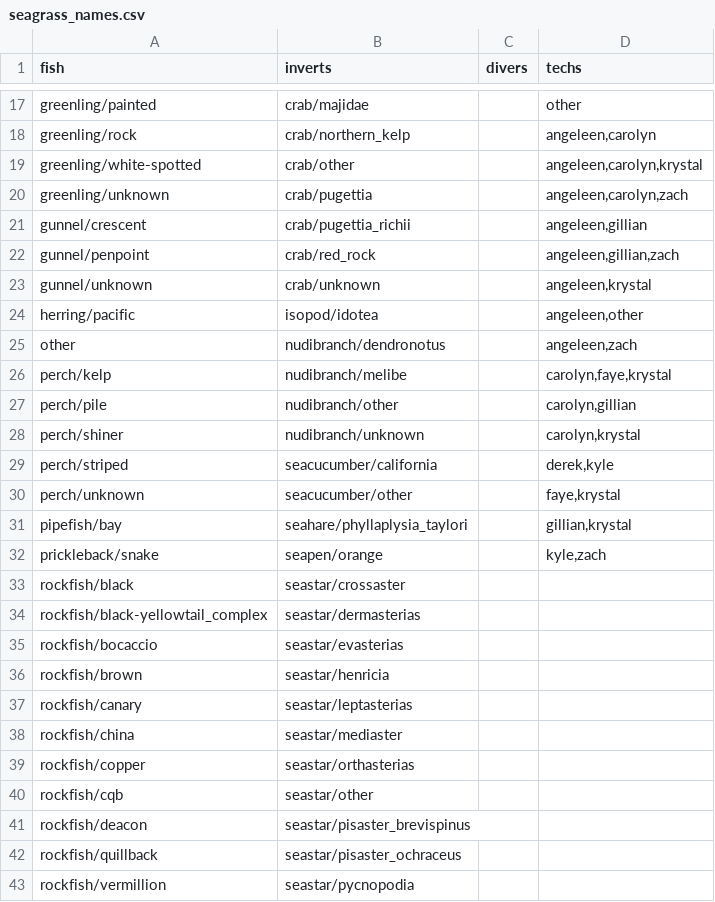
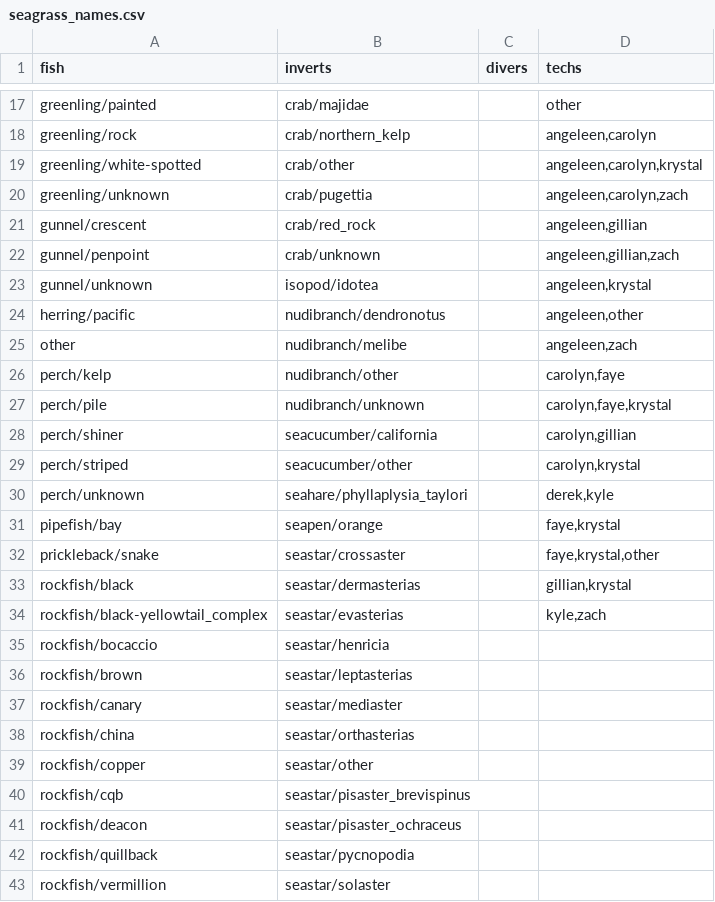
Before and after one commit to HakaiInstitute/seagrass-fish-inverts, a CSV file: raw-data/seagrass_names.csv, drawn as a sheet; only a part is shown, gaps mark what is left out; the diff covers the shown part only.

```diff
--- a/raw-data/seagrass_names.csv
+++ b/raw-data/seagrass_names.csv
@@ -20,24 +20,24 @@ greenling/white-spotted,crab/other,,"angeleen,carolyn,krystal"
 greenling/unknown,crab/pugettia,,"angeleen,carolyn,zach"
-gunnel/crescent,crab/pugettia_richii,,"angeleen,gillian"
-gunnel/penpoint,crab/red_rock,,"angeleen,gillian,zach"
-gunnel/unknown,crab/unknown,,"angeleen,krystal"
-herring/pacific,isopod/idotea,,"angeleen,other"
-other,nudibranch/dendronotus,,"angeleen,zach"
-perch/kelp,nudibranch/melibe,,"carolyn,faye,krystal"
-perch/pile,nudibranch/other,,"carolyn,gillian"
-perch/shiner,nudibranch/unknown,,"carolyn,krystal"
-perch/striped,seacucumber/california,,"derek,kyle"
-perch/unknown,seacucumber/other,,"faye,krystal"
-pipefish/bay,seahare/phyllaplysia_taylori,,"gillian,krystal"
-prickleback/snake,seapen/orange,,"kyle,zach"
-rockfish/black,seastar/crossaster,,
-rockfish/black-yellowtail_complex,seastar/dermasterias,,
-rockfish/bocaccio,seastar/evasterias,,
-rockfish/brown,seastar/henricia,,
-rockfish/canary,seastar/leptasterias,,
-rockfish/china,seastar/mediaster,,
-rockfish/copper,seastar/orthasterias,,
-rockfish/cqb,seastar/other,,
-rockfish/deacon,seastar/pisaster_brevispinus,,
-rockfish/quillback,seastar/pisaster_ochraceus,,
-rockfish/vermillion,seastar/pycnopodia,,
+gunnel/crescent,crab/red_rock,,"angeleen,gillian"
+gunnel/penpoint,crab/unknown,,"angeleen,gillian,zach"
+gunnel/unknown,isopod/idotea,,"angeleen,krystal"
+herring/pacific,nudibranch/dendronotus,,"angeleen,other"
+other,nudibranch/melibe,,"angeleen,zach"
+perch/kelp,nudibranch/other,,"carolyn,faye"
+perch/pile,nudibranch/unknown,,"carolyn,faye,krystal"
+perch/shiner,seacucumber/california,,"carolyn,gillian"
+perch/striped,seacucumber/other,,"carolyn,krystal"
+perch/unknown,seahare/phyllaplysia_taylori,,"derek,kyle"
+pipefish/bay,seapen/orange,,"faye,krystal"
+prickleback/snake,seastar/crossaster,,"faye,krystal,other"
+rockfish/black,seastar/dermasterias,,"gillian,krystal"
+rockfish/black-yellowtail_complex,seastar/evasterias,,"kyle,zach"
+rockfish/bocaccio,seastar/henricia,,
+rockfish/brown,seastar/leptasterias,,
+rockfish/canary,seastar/mediaster,,
+rockfish/china,seastar/orthasterias,,
+rockfish/copper,seastar/other,,
+rockfish/cqb,seastar/pisaster_brevispinus,,
+rockfish/deacon,seastar/pisaster_ochraceus,,
+rockfish/quillback,seastar/pycnopodia,,
+rockfish/vermillion,seastar/solaster,,
```
Also changed, not shown: 1 added row and 23 edited cells elsewhere in this file, raw-data/seagrass_namestofix.csv.
